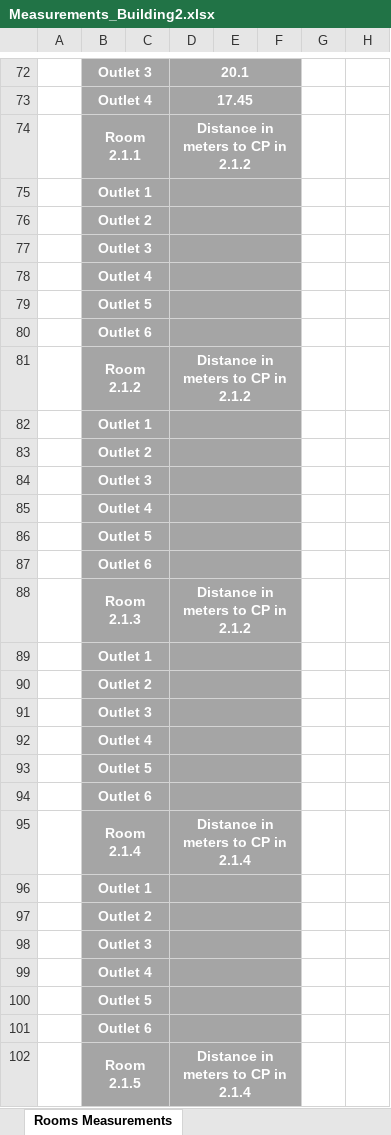
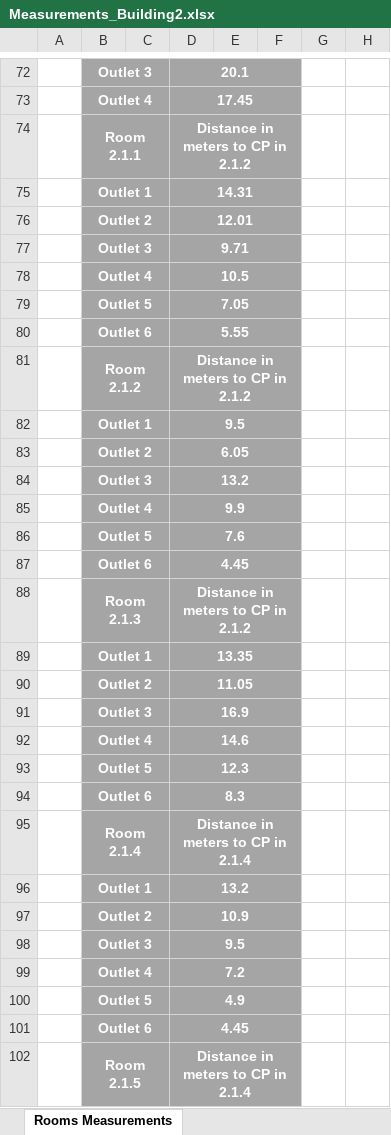
Before and after one commit to RafaCosta04/rcomp-24-25-dg-g1, an Excel workbook: doc/Sprint_1/1222123/Measurements_Building2.xlsx, sheet Rooms Measurements, drawn as a sheet; only a part is shown, gaps mark what is left out; values as stored, in another font and other column widths than the file's, no borders; the diff covers the shown part only; the diff names each change by its address in the sheet, - before the commit and + after, or states it on an @@ line.

Commit message:
Measurements_Building2.xlsx fully complete

```diff
--- a/doc/Sprint_1/1222123/Measurements_Building2.xlsx (sheet Rooms Measurements)
+++ b/doc/Sprint_1/1222123/Measurements_Building2.xlsx (sheet Rooms Measurements)
-D75: (empty)
+D75: 14.31
-D76: (empty)
+D76: 12.01
-D77: (empty)
+D77: 9.71
-D78: (empty)
+D78: 10.5
-D79: (empty)
+D79: 7.05
-D80: (empty)
+D80: 5.55
-D82: (empty)
+D82: 9.5
-D83: (empty)
+D83: 6.05
-D84: (empty)
+D84: 13.2
-D85: (empty)
+D85: 9.9
-D86: (empty)
+D86: 7.6
-D87: (empty)
+D87: 4.45
-D89: (empty)
+D89: 13.35
-D90: (empty)
+D90: 11.05
-D91: (empty)
+D91: 16.9
-D92: (empty)
+D92: 14.6
-D93: (empty)
+D93: 12.3
-D94: (empty)
+D94: 8.3
-D96: (empty)
+D96: 13.2
-D97: (empty)
+D97: 10.9
-D98: (empty)
+D98: 9.5
-D99: (empty)
+D99: 7.2
-D100: (empty)
+D100: 4.9
-D101: (empty)
+D101: 4.45
```
Also changed, not shown: 70 edited cells elsewhere in this sheet, sheet Cable Measurements.
